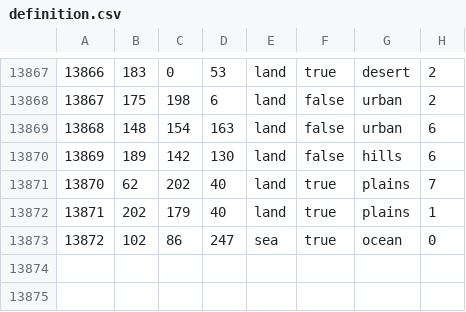
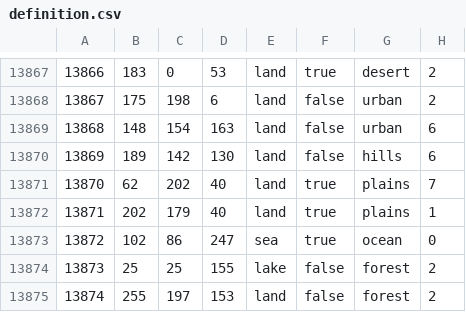
Before and after one commit to generalisofficial/tia2018, a CSV file: map/definition.csv, drawn as a sheet; only a part is shown, gaps mark what is left out; the diff names each change by its address in the sheet, - before the commit and + after, or states it on an @@ line.

```diff
--- a/map/definition.csv
+++ b/map/definition.csv
+row 13874: 13873 | 25 | 25 | 155 | lake | false | forest | 2
+row 13875: 13874 | 255 | 197 | 153 | land | false | forest | 2
```
Also changed, not shown: 10 other files.
